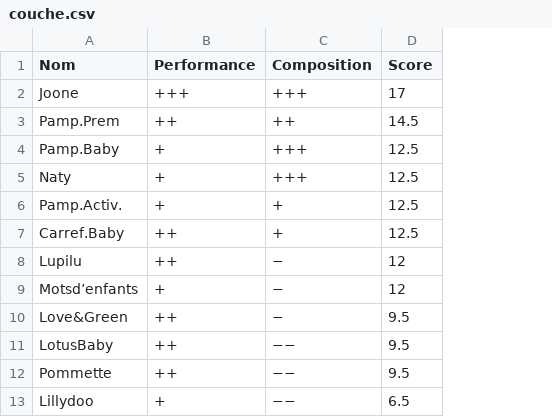
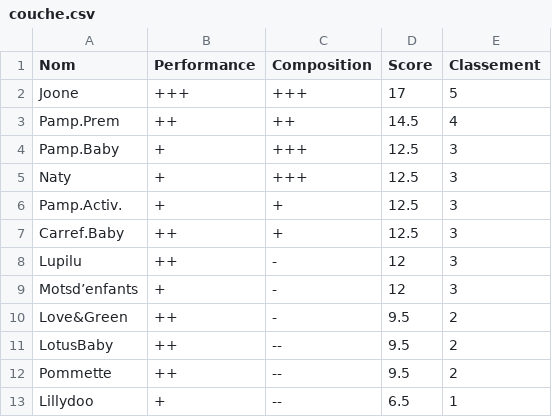
Before and after one commit to Spichon/CoucheCulotte, a CSV file: Data/couche.csv, drawn as a sheet; the diff names each change by its address in the sheet, - before the commit and + after, or states it on an @@ line.

```diff
--- a/Data/couche.csv
+++ b/Data/couche.csv
+column E (Classement), rows 2-13: 5 | 4 | 3 | 3 | 3 | 3 | 3 | 3 | 2 | 2 | 2 | 1
-C8:C10 (Composition): −
+C8:C10 (Composition): -
-C11:C13 (Composition): −−
+C11:C13 (Composition): --
```
Also changed, not shown: 5 other files.
